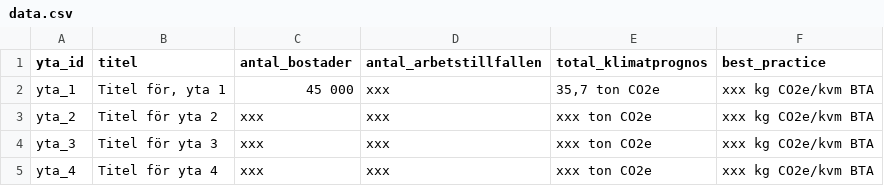
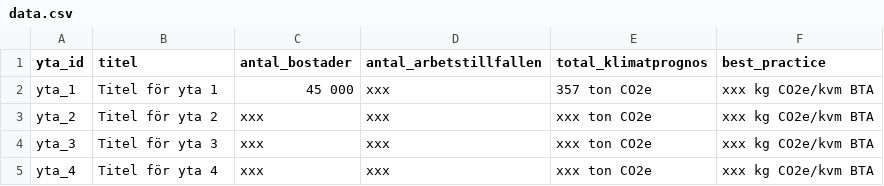
Before and after one commit to savscode/malmomap, a CSV file: data.csv, drawn as a sheet; only a part is shown.

Commit message:
Update data.csv

```diff
--- a/data.csv
+++ b/data.csv
@@ -1,3 +1,3 @@
 yta_id;titel;antal_bostader;antal_arbetstillfallen;total_klimatprognos;best_practice
-yta_1;Titel för, yta 1;45 000;xxx;35,7 ton CO2e;xxx kg CO2e/kvm BTA
+yta_1;Titel för yta 1;45 000;xxx;357 ton CO2e;xxx kg CO2e/kvm BTA
 yta_2;Titel för yta 2;xxx;xxx;xxx ton CO2e;xxx kg CO2e/kvm BTA
```
